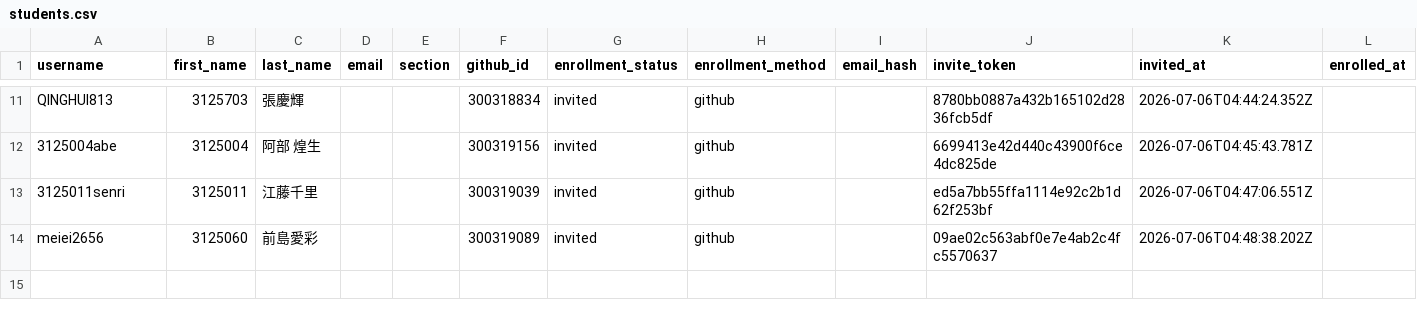
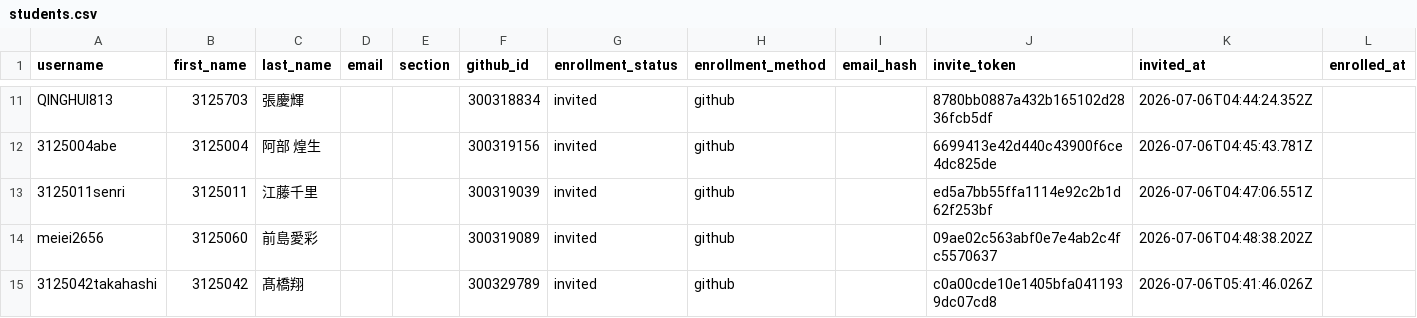
Before and after one commit to 2026PW1/classroom50, a CSV file: 2026-pw-1/students.csv, drawn as a sheet; only a part is shown, gaps mark what is left out.

Commit message:
[Classroom 50] Add student: 2026-pw-1/3125042takahashi

```diff
--- a/2026-pw-1/students.csv
+++ b/2026-pw-1/students.csv
@@ -14 +14,2 @@ QINGHUI813,3125703,張慶輝,,,300318834,invited,github,,8780bb0887a432b165102d2
 meiei2656,3125060,前島愛彩,,,300319089,invited,github,,09ae02c563abf0e7e4ab2c4fc5570637,2026-07-06T04:48:38.202Z,
+3125042takahashi,3125042,髙橋翔,,,300329789,invited,github,,c0a00cde10e1405bfa0411939dc07cd8,2026-07-06T05:41:46.026Z,
```
